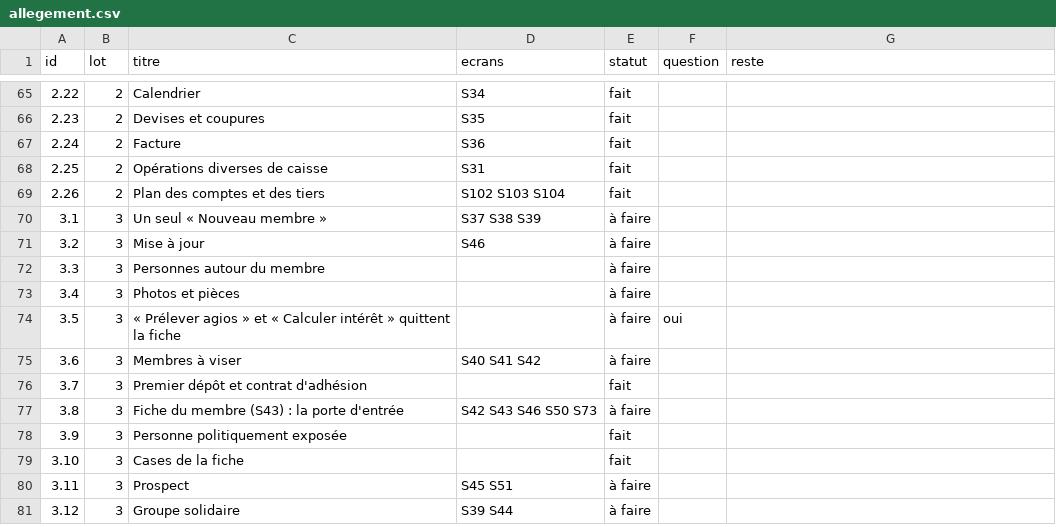
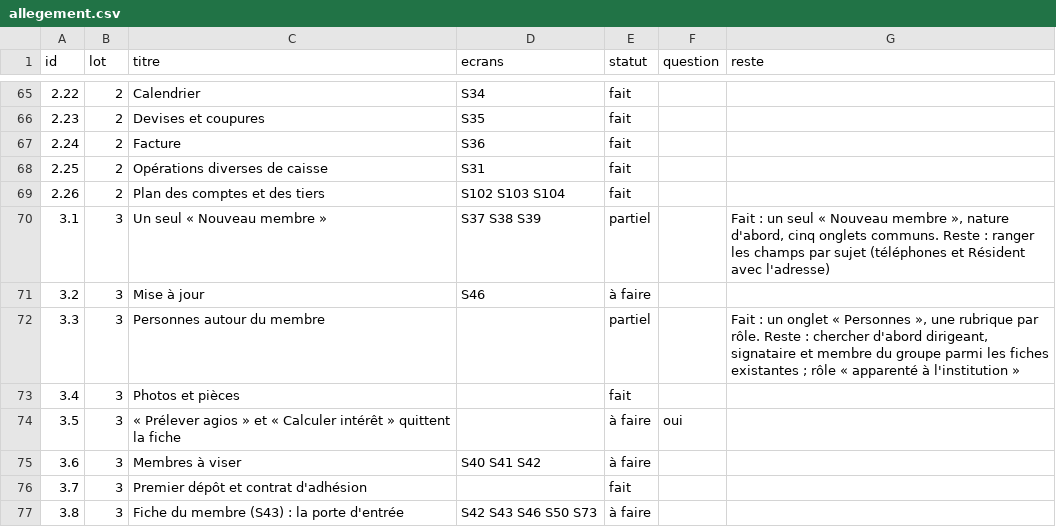
Before and after one commit to manatandu/Microfina-, a CSV file: replica/allegement.csv, drawn as a sheet; only a part is shown, gaps mark what is left out; the shorter side is filled out with more unchanged rows.

```diff
--- a/replica/allegement.csv
+++ b/replica/allegement.csv
@@ -69,6 +69,6 @@ id,lot,titre,ecrans,statut,question,reste
 2.26,2,Plan des comptes et des tiers,S102 S103 S104,fait,,
-3.1,3,Un seul « Nouveau membre »,S37 S38 S39,à faire,,
+3.1,3,Un seul « Nouveau membre »,S37 S38 S39,partiel,,"Fait : un seul « Nouveau membre », nature d'abord, cinq onglets communs. Reste : ranger les champs par sujet (téléphones et Résident avec l'adresse)"
 3.2,3,Mise à jour,S46,à faire,,
-3.3,3,Personnes autour du membre,,à faire,,
-3.4,3,Photos et pièces,,à faire,,
+3.3,3,Personnes autour du membre,,partiel,,"Fait : un onglet « Personnes », une rubrique par rôle. Reste : chercher d'abord dirigeant, signataire et membre du groupe parmi les fiches existantes ; rôle « apparenté à l'institution »"
+3.4,3,Photos et pièces,,fait,,
 3.5,3,« Prélever agios » et « Calculer intérêt » quittent la fiche,,à faire,oui,
```
Also changed, not shown: replica/decisions.csv, 7 other files.
